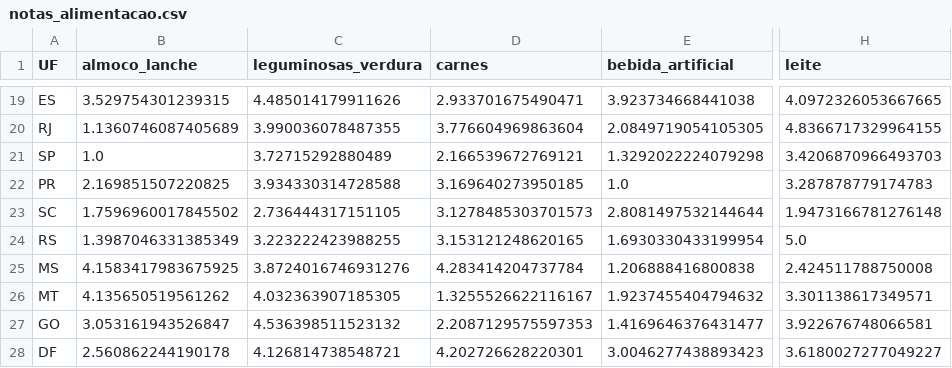
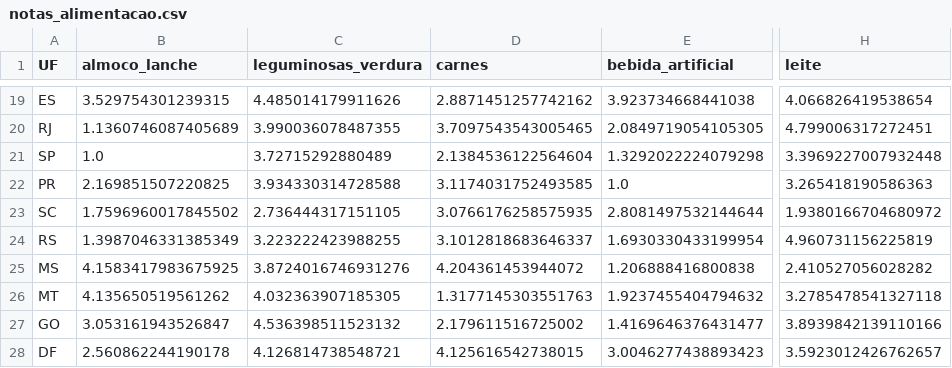
Before and after one commit to maafinotti/TCC-PNS, a CSV file: dados/notas_alimentacao.csv, drawn as a sheet; only a part is shown, gaps mark what is left out; the diff covers the shown part only; the diff names each change by its address in the sheet, - before the commit and + after, or states it on an @@ line.

```diff
--- a/dados/notas_alimentacao.csv
+++ b/dados/notas_alimentacao.csv
-D19 (carnes): 2.933701675490471
+D19 (carnes): 2.8871451257742162
-H19 (leite): 4.0972326053667665
+H19 (leite): 4.066826419538654
-D20 (carnes): 3.776604969863604
+D20 (carnes): 3.7097543543005465
-H20 (leite): 4.8366717329964155
+H20 (leite): 4.799006317272451
-D21 (carnes): 2.166539672769121
+D21 (carnes): 2.1384536122564604
-H21 (leite): 3.4206870966493703
+H21 (leite): 3.3969227007932448
-D22 (carnes): 3.169640273950185
+D22 (carnes): 3.1174031752493585
-H22 (leite): 3.287878779174783
+H22 (leite): 3.265418190586363
-D23 (carnes): 3.1278485303701573
+D23 (carnes): 3.0766176258575935
-H23 (leite): 1.9473166781276148
+H23 (leite): 1.9380166704680972
-D24 (carnes): 3.153121248620165
+D24 (carnes): 3.1012818683646337
-H24 (leite): 5.0
+H24 (leite): 4.960731156225819
-D25 (carnes): 4.283414204737784
+D25 (carnes): 4.204361453944072
-H25 (leite): 2.424511788750008
+H25 (leite): 2.410527056028282
-D26 (carnes): 1.3255526622116167
+D26 (carnes): 1.3177145303551763
-H26 (leite): 3.301138617349571
+H26 (leite): 3.2785478541327118
-D27 (carnes): 2.2087129575597353
+D27 (carnes): 2.179611516725002
-H27 (leite): 3.922676748066581
+H27 (leite): 3.8939842139110166
-D28 (carnes): 4.202726628220301
+D28 (carnes): 4.125616542738015
-H28 (leite): 3.6180027277049227
+H28 (leite): 3.5923012426762657
```
Also changed, not shown: 32 edited cells elsewhere in this file, 9 other files.
